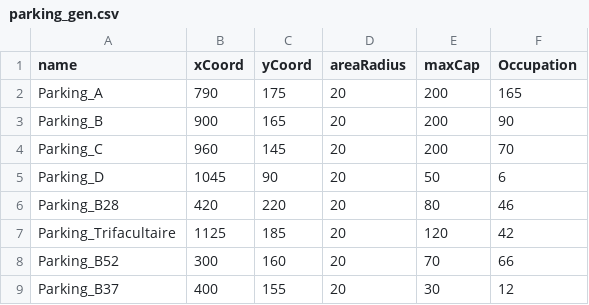
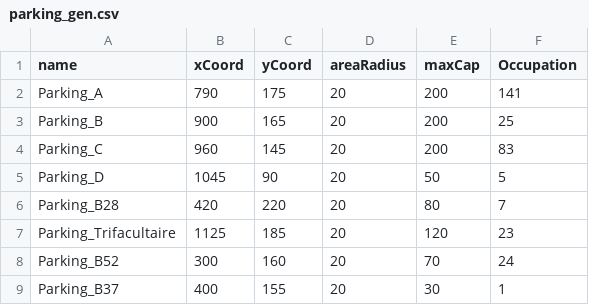
Before and after one commit to max93der/hackathon, a CSV file: parking_gen.csv, drawn as a sheet.

```diff
--- a/parking_gen.csv
+++ b/parking_gen.csv
@@ -1,9 +1,9 @@
 name,xCoord,yCoord,areaRadius,maxCap,Occupation
-Parking_A,790,175,20,200,165
-Parking_B,900,165,20,200,90
-Parking_C,960,145,20,200,70
-Parking_D,1045,90,20,50,6
-Parking_B28,420,220,20,80,46
-Parking_Trifacultaire,1125,185,20,120,42
-Parking_B52,300,160,20,70,66
-Parking_B37,400,155,20,30,12
+Parking_A,790,175,20,200,141
+Parking_B,900,165,20,200,25
+Parking_C,960,145,20,200,83
+Parking_D,1045,90,20,50,5
+Parking_B28,420,220,20,80,7
+Parking_Trifacultaire,1125,185,20,120,23
+Parking_B52,300,160,20,70,24
+Parking_B37,400,155,20,30,1
```
Also changed, not shown: 1 other file.
